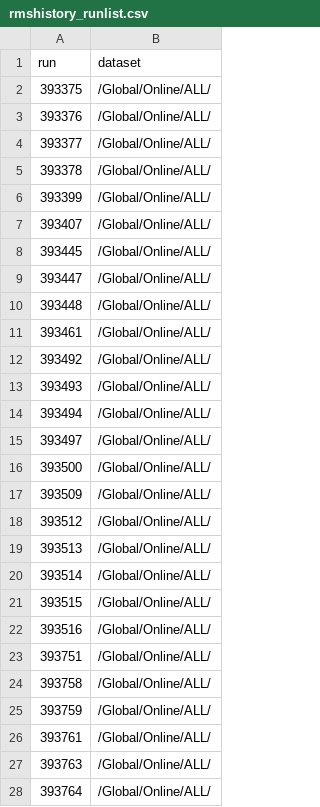
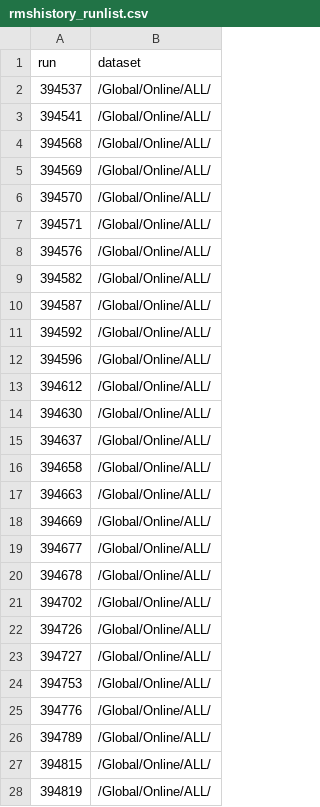
Before and after one commit to raeubaen/pfg-plots-upgrade, a CSV file: rmshistory_runlist.csv, drawn as a sheet; only a part is shown; the diff covers the shown part only.

Commit message:
rmshistory a bit fixed

```diff
--- a/rmshistory_runlist.csv
+++ b/rmshistory_runlist.csv
@@ -1,28 +1,28 @@
 run,dataset
-393375,/Global/Online/ALL/
-393376,/Global/Online/ALL/
-393377,/Global/Online/ALL/
-393378,/Global/Online/ALL/
-393399,/Global/Online/ALL/
-393407,/Global/Online/ALL/
-393445,/Global/Online/ALL/
-393447,/Global/Online/ALL/
-393448,/Global/Online/ALL/
-393461,/Global/Online/ALL/
-393492,/Global/Online/ALL/
-393493,/Global/Online/ALL/
-393494,/Global/Online/ALL/
-393497,/Global/Online/ALL/
-393500,/Global/Online/ALL/
-393509,/Global/Online/ALL/
-393512,/Global/Online/ALL/
-393513,/Global/Online/ALL/
-393514,/Global/Online/ALL/
-393515,/Global/Online/ALL/
-393516,/Global/Online/ALL/
-393751,/Global/Online/ALL/
-393758,/Global/Online/ALL/
-393759,/Global/Online/ALL/
-393761,/Global/Online/ALL/
-393763,/Global/Online/ALL/
-393764,/Global/Online/ALL/
+394537,/Global/Online/ALL/
+394541,/Global/Online/ALL/
+394568,/Global/Online/ALL/
+394569,/Global/Online/ALL/
+394570,/Global/Online/ALL/
+394571,/Global/Online/ALL/
+394576,/Global/Online/ALL/
+394582,/Global/Online/ALL/
+394587,/Global/Online/ALL/
+394592,/Global/Online/ALL/
+394596,/Global/Online/ALL/
+394612,/Global/Online/ALL/
+394630,/Global/Online/ALL/
+394637,/Global/Online/ALL/
+394658,/Global/Online/ALL/
+394663,/Global/Online/ALL/
+394669,/Global/Online/ALL/
+394677,/Global/Online/ALL/
+394678,/Global/Online/ALL/
+394702,/Global/Online/ALL/
+394726,/Global/Online/ALL/
+394727,/Global/Online/ALL/
+394753,/Global/Online/ALL/
+394776,/Global/Online/ALL/
+394789,/Global/Online/ALL/
+394815,/Global/Online/ALL/
+394819,/Global/Online/ALL/
```
Also changed, not shown: 35 removed rows and 5 edited cells elsewhere in this file, 4 other files.
